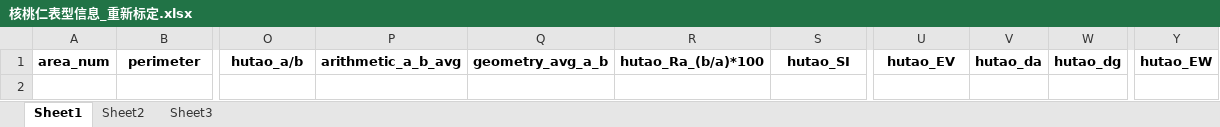
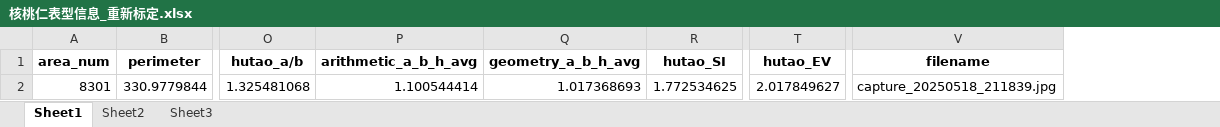
Before and after one commit to dabingbigice/hutao_quality_prediction, an Excel workbook: 核桃仁表型信息_重新标定.xlsx, sheet Sheet1, drawn as a sheet; only a part is shown, gaps mark what is left out; values as stored, in another font and other column widths than the file's, no borders; removed rows and columns are numbered as before the commit, all else as after; rows hold the shown columns only; the diff names each change by its address in the sheet, - before the commit and + after, or states it on an @@ line.

```diff
--- a/核桃仁表型信息_重新标定.xlsx (sheet Sheet1)
+++ b/核桃仁表型信息_重新标定.xlsx (sheet Sheet1)
-column P (arithmetic_a_b_avg), empty
-column Q (geometry_avg_a_b), empty
-column R (hutao_Ra_(b/a)*100), empty
+column P (arithmetic_a_b_h_avg), empty
+column Q (geometry_a_b_h_avg), empty
-column V (hutao_da), empty
-column W (hutao_dg), empty
-column Y (hutao_EW), empty
+column V (filename), empty
+row 2: 8301 | 330.9779844 | 1.325481068 | 1.100544414 | 1.017368693 | 1.772534625 | 2.017849627 | capture_20250518_211839.jpg
```
Also changed, not shown: 3 other files.
